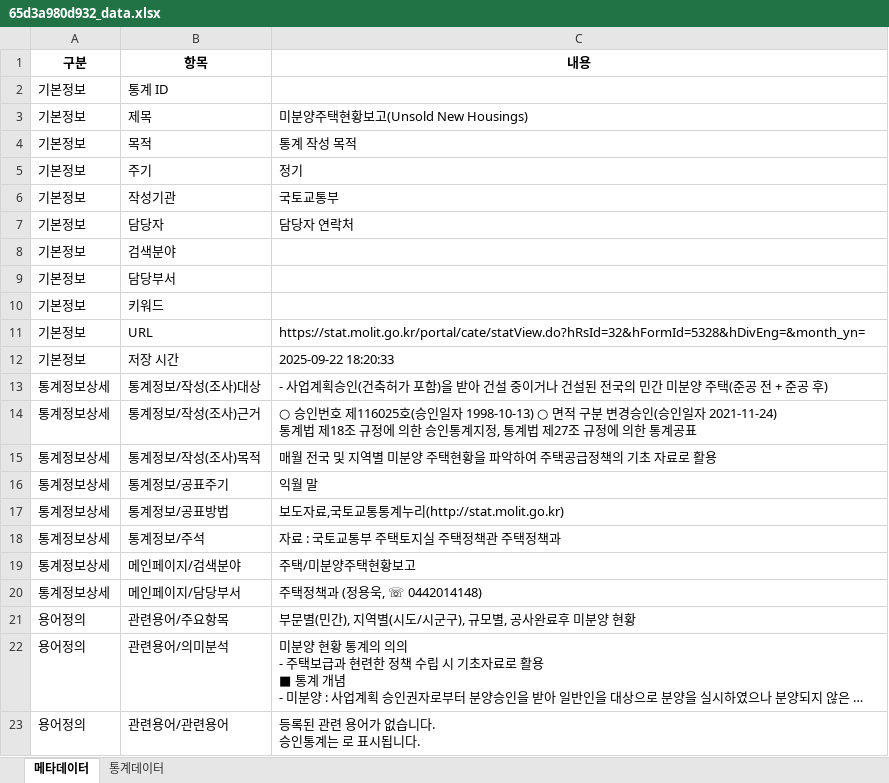
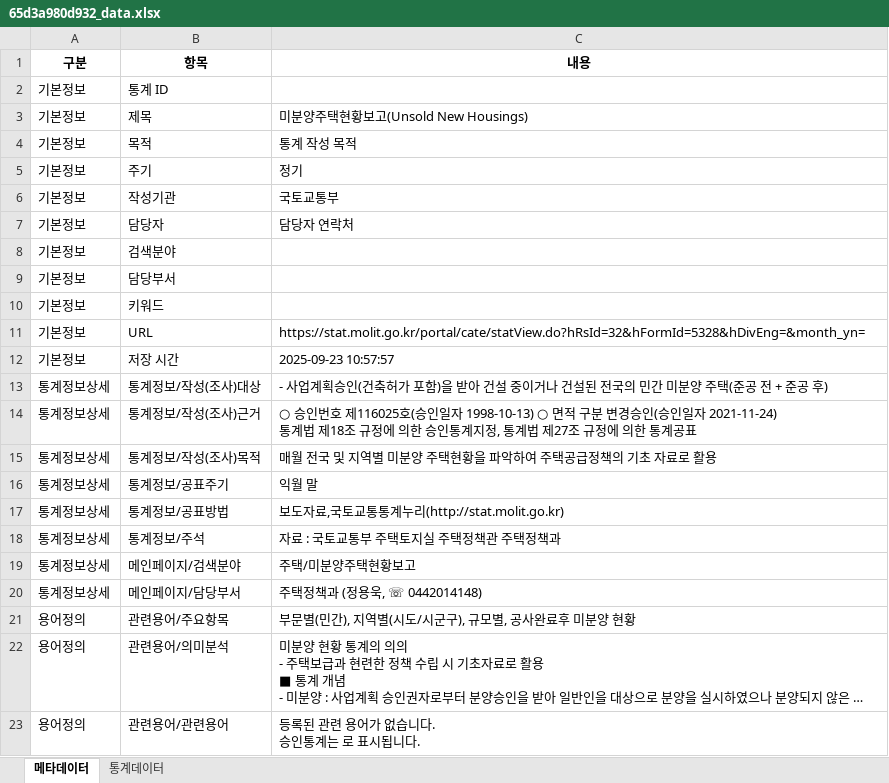
Before and after one commit to joy970214/statsStory, an Excel workbook: backend/data/excel/65d3a980d932_data.xlsx, sheet 메타데이터, drawn as a sheet; long unchanged cells end in …; values as stored, in another font and other column widths than the file's, no borders; the diff names each change by its address in the sheet, - before the commit and + after, or states it on an @@ line.

```diff
--- a/backend/data/excel/65d3a980d932_data.xlsx (sheet 메타데이터)
+++ b/backend/data/excel/65d3a980d932_data.xlsx (sheet 메타데이터)
-C12 (내용): 2025-09-22 18:20:33
+C12 (내용): 2025-09-23 10:57:57
```
Also changed, not shown: 30 other files.
